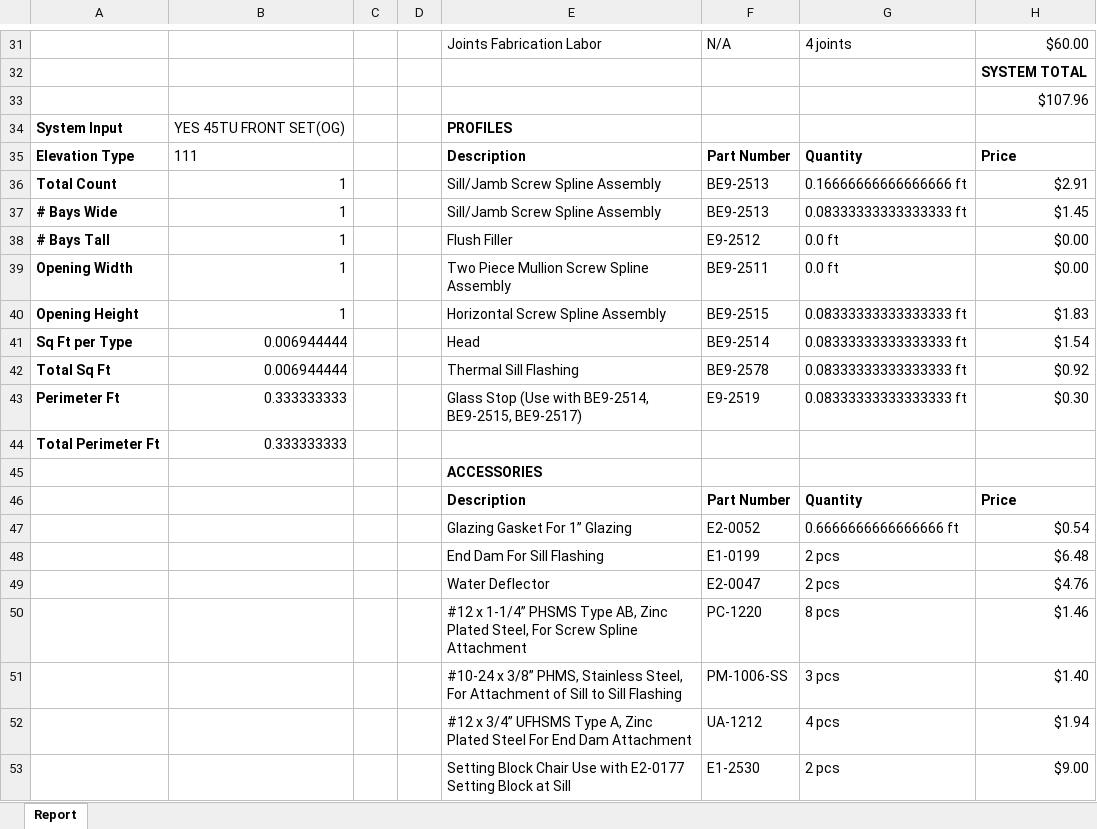
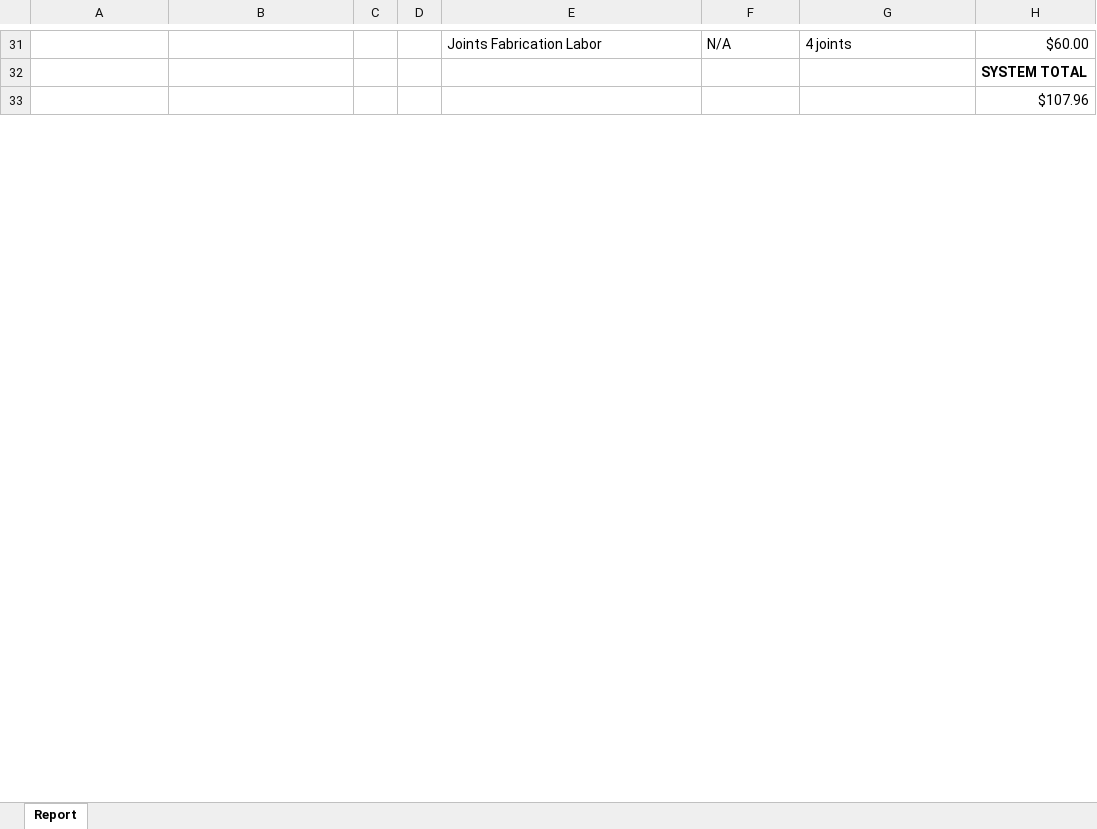
Before and after one commit to anthonyw298/Estimation, an Excel workbook: output.xlsx, sheet Report, drawn as a sheet; only a part is shown, gaps mark what is left out; values as stored, in another font and other column widths than the file's, no borders; removed rows and columns are numbered as before the commit, all else as after; the diff covers the shown part only; the diff names each change by its address in the sheet, - before the commit and + after, or states it on an @@ line.

```diff
--- a/output.xlsx (sheet Report)
+++ b/output.xlsx (sheet Report)
-row 34: System Input | YES 45TU FRONT SET(OG) |  |  | PROFILES
-row 35: Elevation Type | 111 |  |  | Description | Part Number | Quantity | Price
-row 36: Total Count | 1 |  |  | Sill/Jamb Screw Spline Assembly | BE9-2513 | 0.16666666666666666 ft | $2.91
-row 37: # Bays Wide | 1 |  |  | Sill/Jamb Screw Spline Assembly | BE9-2513 | 0.08333333333333333 ft | $1.45
-row 38: # Bays Tall | 1 |  |  | Flush Filler | E9-2512 | 0.0 ft | $0.00
-row 39: Opening Width | 1 |  |  | Two Piece Mullion Screw Spline Assembly | BE9-2511 | 0.0 ft | $0.00
-row 40: Opening Height | 1 |  |  | Horizontal Screw Spline Assembly | BE9-2515 | 0.08333333333333333 ft | $1.83
-row 41: Sq Ft per Type | 0.006944444 |  |  | Head | BE9-2514 | 0.08333333333333333 ft | $1.54
-row 42: Total Sq Ft | 0.006944444 |  |  | Thermal Sill Flashing | BE9-2578 | 0.08333333333333333 ft | $0.92
-row 43: Perimeter Ft | 0.333333333 |  |  | Glass Stop (Use with BE9-2514, BE9-2515, BE9-2517) | E9-2519 | 0.08333333333333333 ft | $0.30
-row 44: Total Perimeter Ft | 0.333333333
-row 45:  |  |  |  | ACCESSORIES
-row 46:  |  |  |  | Description | Part Number | Quantity | Price
-row 47:  |  |  |  | Glazing Gasket For 1” Glazing | E2-0052 | 0.6666666666666666 ft | $0.54
-row 48:  |  |  |  | End Dam For Sill Flashing | E1-0199 | 2 pcs | $6.48
-row 49:  |  |  |  | Water Deflector | E2-0047 | 2 pcs | $4.76
-row 50:  |  |  |  | #12 x 1-1/4” PHSMS Type AB, Zinc Plated Steel, For Screw Spline Attachment | PC-1220 | 8 pcs | $1.46
-row 51:  |  |  |  | #10-24 x 3/8” PHMS, Stainless Steel, For Attachment of Sill to Sill Flashing | PM-1006-SS | 3 pcs | $1.40
-row 52:  |  |  |  | #12 x 3/4” UFHSMS Type A, Zinc Plated Steel For End Dam Attachment | UA-1212 | 4 pcs | $1.94
-row 53:  |  |  |  | Setting Block Chair Use with E2-0177 Setting Block at Sill | E1-2530 | 2 pcs | $9.00
```
Also changed, not shown: 105 removed rows, 1 moved row and 1 edited cell elsewhere in this sheet, 2 other files.
